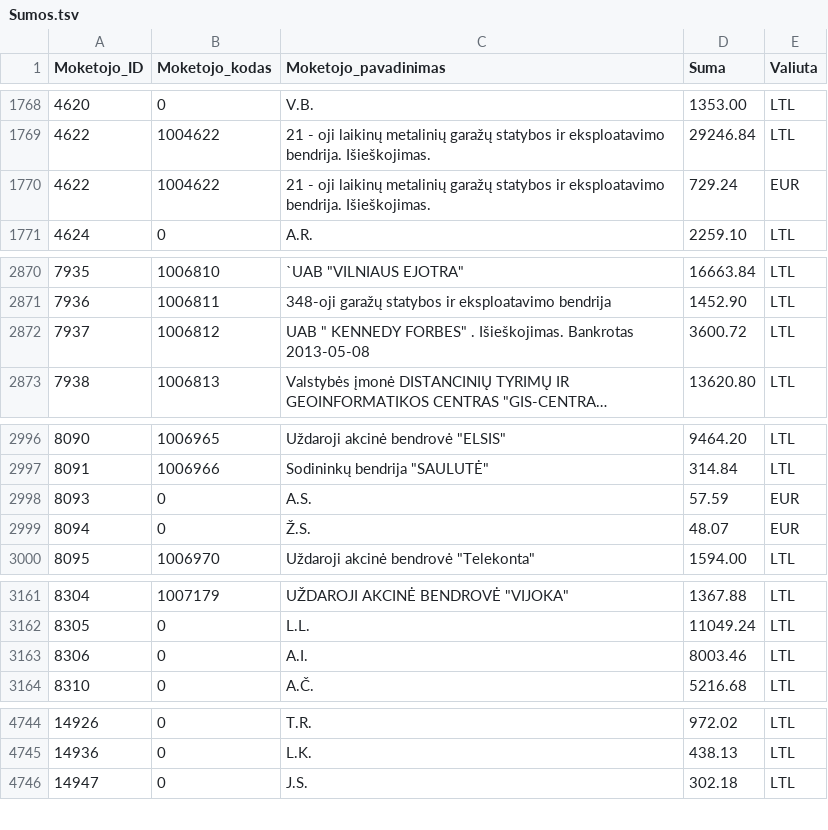
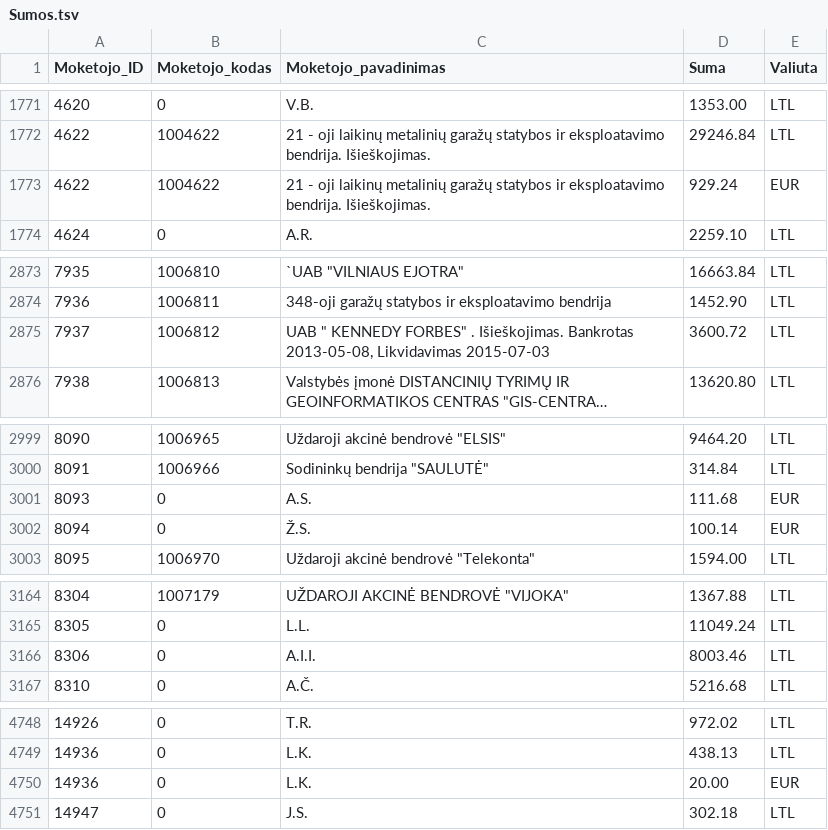
Before and after one commit to vilnius/zemesnuomossutartys, a TSV file: data/Sumos.tsv, drawn as a sheet; only a part is shown, gaps mark what is left out; long unchanged cells end in …; addresses are those after the commit; the diff covers the shown part only; the diff names each change by its address in the sheet, - before the commit and + after, or states it on an @@ line.

```diff
--- a/data/Sumos.tsv
+++ b/data/Sumos.tsv
-D1773 (Suma): 729.24
+D1773 (Suma): 929.24
-C2875 (Moketojo_pavadinimas): …Išieškojimas. Bankrotas 2013-05-08
+C2875 (Moketojo_pavadinimas): …Išieškojimas. Bankrotas 2013-05-08, Likvidavimas 2015-07-03
-D3001 (Suma): 57.59
+D3001 (Suma): 111.68
-D3002 (Suma): 48.07
+D3002 (Suma): 100.14
-C3166 (Moketojo_pavadinimas): A.I.
+C3166 (Moketojo_pavadinimas): A.I.I.
+row 4750: 14936 | 0 | L.K. | 20.00 | EUR
```
Also changed, not shown: 6 added rows and 3 edited cells elsewhere in this file, 1 other file.
